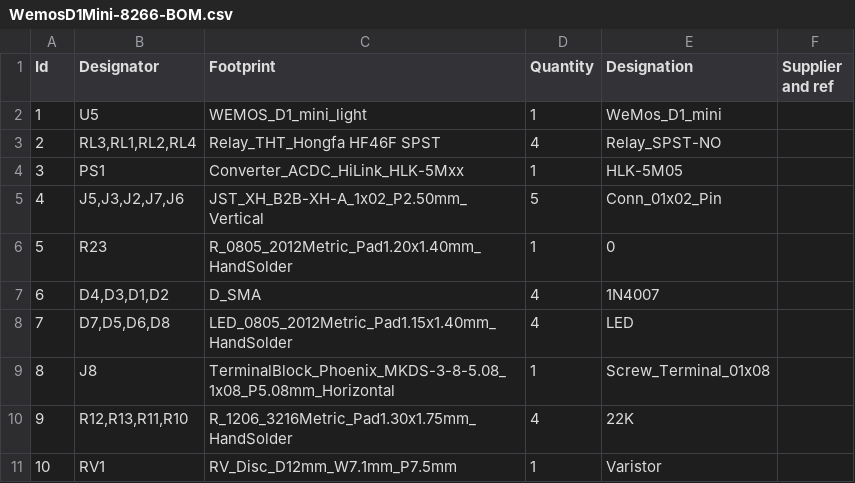
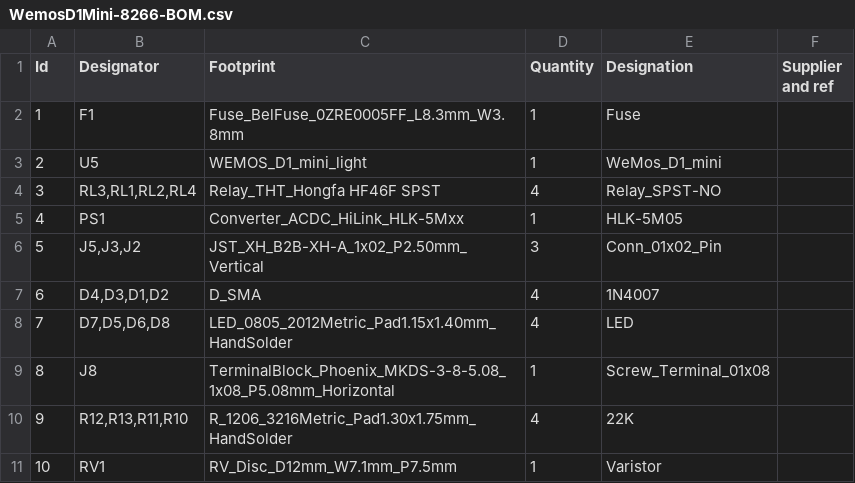
Before and after one commit to pilakkat/WemosD1Mini-4N, a CSV file: Gerber/WemosD1Mini-8266-BOM.csv, drawn as a sheet; only a part is shown; the diff covers the shown part only.

```diff
--- a/Gerber/WemosD1Mini-8266-BOM.csv
+++ b/Gerber/WemosD1Mini-8266-BOM.csv
@@ -1,7 +1,7 @@
 "Id";"Designator";"Footprint";"Quantity";"Designation";"Supplier and ref";
-1;"U5";"WEMOS_D1_mini_light";1;"WeMos_D1_mini";;;
-2;"RL3,RL1,RL2,RL4";"Relay_THT_Hongfa HF46F SPST";4;"Relay_SPST-NO";;;
-3;"PS1";"Converter_ACDC_HiLink_HLK-5Mxx";1;"HLK-5M05";;;
-4;"J5,J3,J2,J7,J6";"JST_XH_B2B-XH-A_1x02_P2.50mm_Vertical";5;"Conn_01x02_Pin";;;
-5;"R23";"R_0805_2012Metric_Pad1.20x1.40mm_HandSolder";1;"0";;;
+1;"F1";"Fuse_BelFuse_0ZRE0005FF_L8.3mm_W3.8mm";1;"Fuse";;;
+2;"U5";"WEMOS_D1_mini_light";1;"WeMos_D1_mini";;;
+3;"RL3,RL1,RL2,RL4";"Relay_THT_Hongfa HF46F SPST";4;"Relay_SPST-NO";;;
+4;"PS1";"Converter_ACDC_HiLink_HLK-5Mxx";1;"HLK-5M05";;;
+5;"J5,J3,J2";"JST_XH_B2B-XH-A_1x02_P2.50mm_Vertical";3;"Conn_01x02_Pin";;;
 6;"D4,D3,D1,D2";"D_SMA";4;"1N4007";;;
```
Also changed, not shown: 23 edited cells elsewhere in this file, 16 other files.
